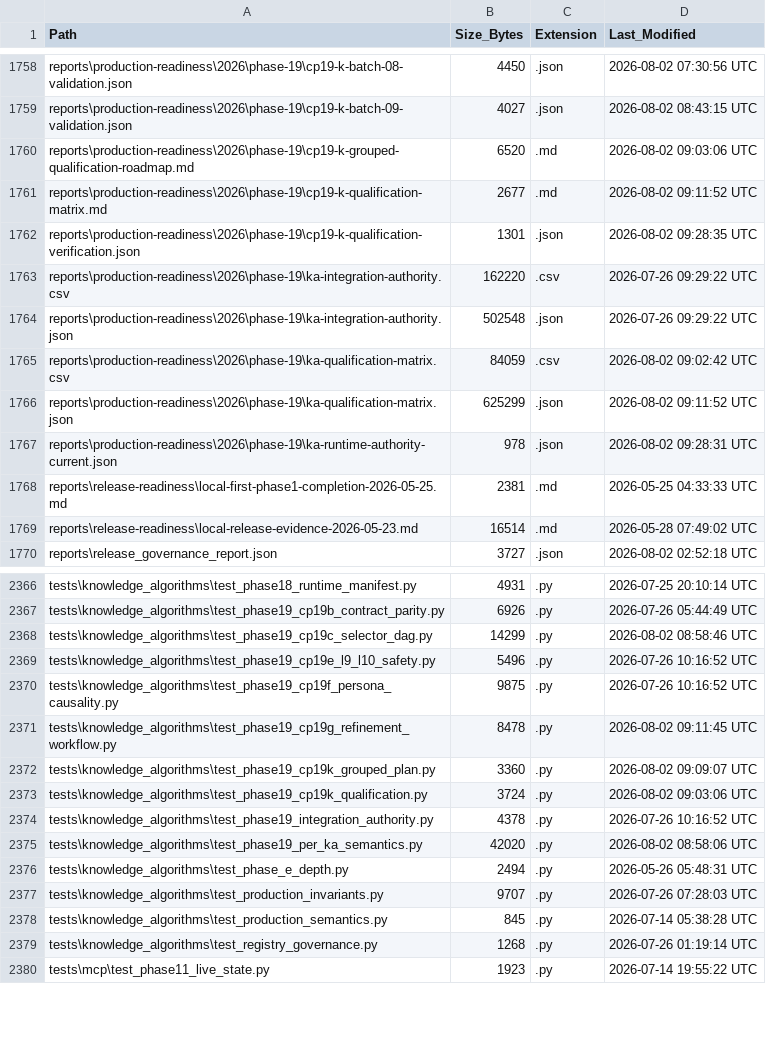
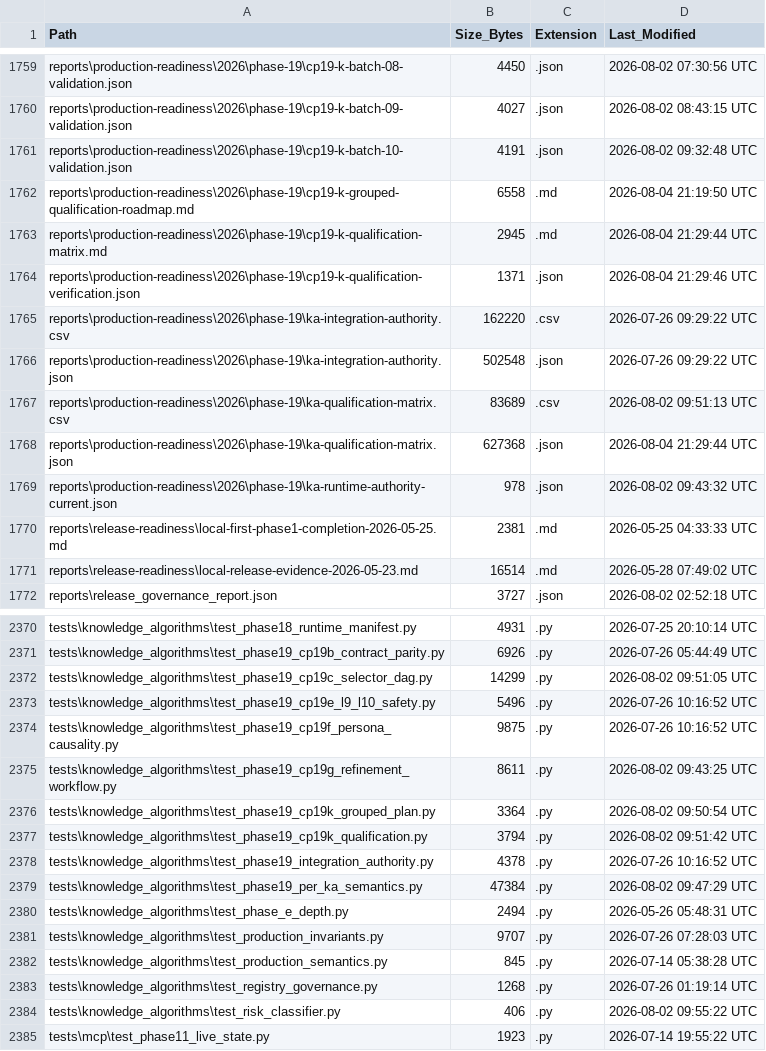
Before and after one commit to kherrera6219/DataLogicEngine, a CSV file: docs/FILE_INVENTORY.csv, drawn as a sheet; only a part is shown, gaps mark what is left out; the diff covers the shown part only.

Commit message:
docs-ka-batch-11-qualification-evidence

```diff
--- a/docs/FILE_INVENTORY.csv
+++ b/docs/FILE_INVENTORY.csv
@@ -1759,10 +1760,11 @@ reports\production-readiness\2026\phase-19\cp19-k-batch-08-validation.json,4450,
 reports\production-readiness\2026\phase-19\cp19-k-batch-09-validation.json,4027,.json,2026-08-02 08:43:15 UTC
-reports\production-readiness\2026\phase-19\cp19-k-grouped-qualification-roadmap.md,6520,.md,2026-08-02 09:03:06 UTC
-reports\production-readiness\2026\phase-19\cp19-k-qualification-matrix.md,2677,.md,2026-08-02 09:11:52 UTC
-reports\production-readiness\2026\phase-19\cp19-k-qualification-verification.json,1301,.json,2026-08-02 09:28:35 UTC
+reports\production-readiness\2026\phase-19\cp19-k-batch-10-validation.json,4191,.json,2026-08-02 09:32:48 UTC
+reports\production-readiness\2026\phase-19\cp19-k-grouped-qualification-roadmap.md,6558,.md,2026-08-04 21:19:50 UTC
+reports\production-readiness\2026\phase-19\cp19-k-qualification-matrix.md,2945,.md,2026-08-04 21:29:44 UTC
+reports\production-readiness\2026\phase-19\cp19-k-qualification-verification.json,1371,.json,2026-08-04 21:29:46 UTC
 reports\production-readiness\2026\phase-19\ka-integration-authority.csv,162220,.csv,2026-07-26 09:29:22 UTC
 reports\production-readiness\2026\phase-19\ka-integration-authority.json,502548,.json,2026-07-26 09:29:22 UTC
-reports\production-readiness\2026\phase-19\ka-qualification-matrix.csv,84059,.csv,2026-08-02 09:02:42 UTC
-reports\production-readiness\2026\phase-19\ka-qualification-matrix.json,625299,.json,2026-08-02 09:11:52 UTC
-reports\production-readiness\2026\phase-19\ka-runtime-authority-current.json,978,.json,2026-08-02 09:28:31 UTC
+reports\production-readiness\2026\phase-19\ka-qualification-matrix.csv,83689,.csv,2026-08-02 09:51:13 UTC
+reports\production-readiness\2026\phase-19\ka-qualification-matrix.json,627368,.json,2026-08-04 21:29:44 UTC
+reports\production-readiness\2026\phase-19\ka-runtime-authority-current.json,978,.json,2026-08-02 09:43:32 UTC
 reports\release-readiness\local-first-phase1-completion-2026-05-25.md,2381,.md,2026-05-25 04:33:33 UTC
@@ -2367,10 +2371,10 @@ tests\knowledge_algorithms\test_phase18_runtime_manifest.py,4931,.py,2026-07-25
 tests\knowledge_algorithms\test_phase19_cp19b_contract_parity.py,6926,.py,2026-07-26 05:44:49 UTC
-tests\knowledge_algorithms\test_phase19_cp19c_selector_dag.py,14299,.py,2026-08-02 08:58:46 UTC
+tests\knowledge_algorithms\test_phase19_cp19c_selector_dag.py,14299,.py,2026-08-02 09:51:05 UTC
 tests\knowledge_algorithms\test_phase19_cp19e_l9_l10_safety.py,5496,.py,2026-07-26 10:16:52 UTC
 tests\knowledge_algorithms\test_phase19_cp19f_persona_causality.py,9875,.py,2026-07-26 10:16:52 UTC
-tests\knowledge_algorithms\test_phase19_cp19g_refinement_workflow.py,8478,.py,2026-08-02 09:11:45 UTC
-tests\knowledge_algorithms\test_phase19_cp19k_grouped_plan.py,3360,.py,2026-08-02 09:09:07 UTC
-tests\knowledge_algorithms\test_phase19_cp19k_qualification.py,3724,.py,2026-08-02 09:03:06 UTC
+tests\knowledge_algorithms\test_phase19_cp19g_refinement_workflow.py,8611,.py,2026-08-02 09:43:25 UTC
+tests\knowledge_algorithms\test_phase19_cp19k_grouped_plan.py,3364,.py,2026-08-02 09:50:54 UTC
+tests\knowledge_algorithms\test_phase19_cp19k_qualification.py,3794,.py,2026-08-02 09:51:42 UTC
 tests\knowledge_algorithms\test_phase19_integration_authority.py,4378,.py,2026-07-26 10:16:52 UTC
-tests\knowledge_algorithms\test_phase19_per_ka_semantics.py,42020,.py,2026-08-02 08:58:06 UTC
+tests\knowledge_algorithms\test_phase19_per_ka_semantics.py,47384,.py,2026-08-02 09:47:29 UTC
 tests\knowledge_algorithms\test_phase_e_depth.py,2494,.py,2026-05-26 05:48:31 UTC
@@ -2379,2 +2383,3 @@ tests\knowledge_algorithms\test_production_semantics.py,845,.py,2026-07-14 05:38
 tests\knowledge_algorithms\test_registry_governance.py,1268,.py,2026-07-26 01:19:14 UTC
+tests\knowledge_algorithms\test_risk_classifier.py,406,.py,2026-08-02 09:55:22 UTC
 tests\mcp\test_phase11_live_state.py,1923,.py,2026-07-14 19:55:22 UTC
```
Also changed, not shown: 3 added rows and 88 edited cells elsewhere in this file, 23 other files.
